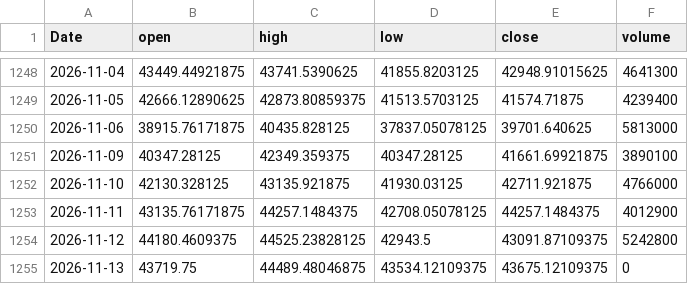
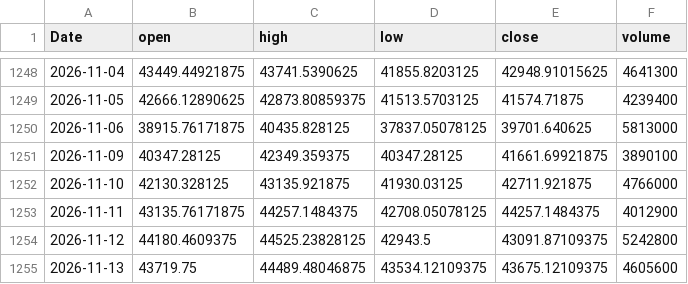
Before and after one commit to EthanShih/txf-feature-adaptive, a CSV file: data/twii_daily.csv, drawn as a sheet; only a part is shown, gaps mark what is left out.

```diff
--- a/data/twii_daily.csv
+++ b/data/twii_daily.csv
@@ -1254,2 +1254,2 @@ Date,open,high,low,close,volume
 2026-11-12,44180.4609375,44525.23828125,42943.5,43091.87109375,5242800
-2026-11-13,43719.75,44489.48046875,43534.12109375,43675.12109375,0
+2026-11-13,43719.75,44489.48046875,43534.12109375,43675.12109375,4605600
```
